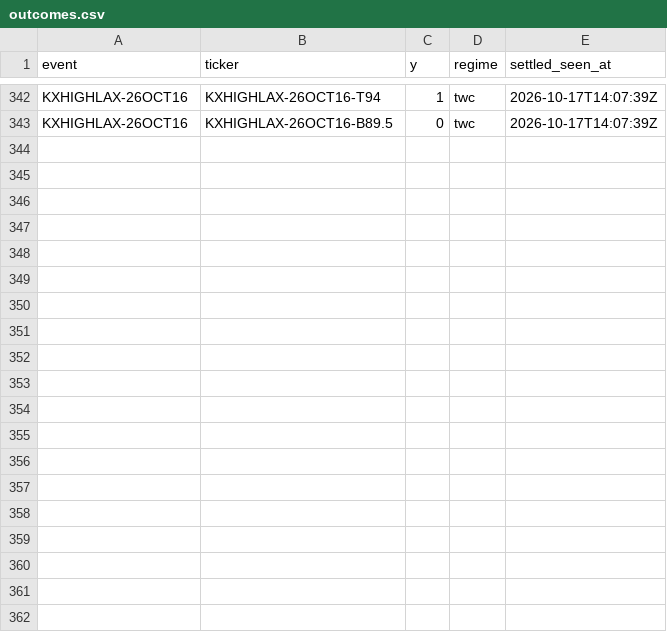
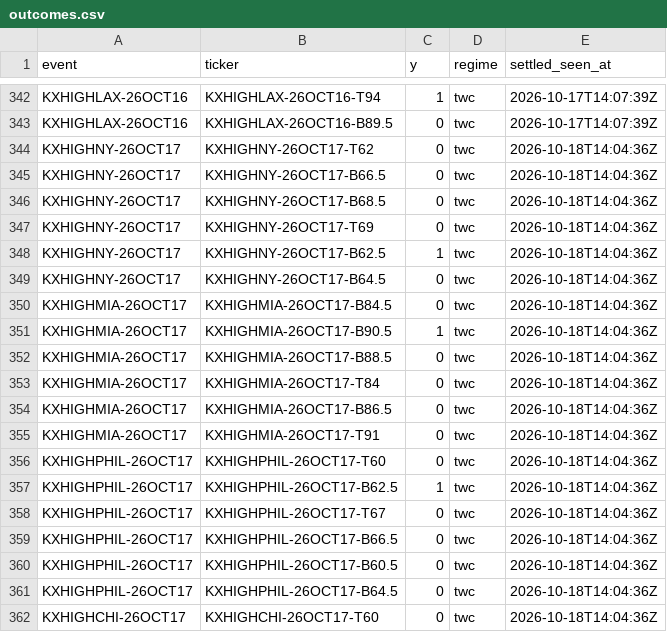
Before and after one commit to physicalreasoning/isotherm, a CSV file: outcomes.csv, drawn as a sheet; only a part is shown, gaps mark what is left out; the diff covers the shown part only; the diff names each change by its address in the sheet, - before the commit and + after, or states it on an @@ line.

```diff
--- a/outcomes.csv
+++ b/outcomes.csv
+row 344: KXHIGHNY-26OCT17 | KXHIGHNY-26OCT17-T62 | 0 | twc | 2026-10-18T14:04:36Z
+row 345: KXHIGHNY-26OCT17 | KXHIGHNY-26OCT17-B66.5 | 0 | twc | 2026-10-18T14:04:36Z
+row 346: KXHIGHNY-26OCT17 | KXHIGHNY-26OCT17-B68.5 | 0 | twc | 2026-10-18T14:04:36Z
+row 347: KXHIGHNY-26OCT17 | KXHIGHNY-26OCT17-T69 | 0 | twc | 2026-10-18T14:04:36Z
+row 348: KXHIGHNY-26OCT17 | KXHIGHNY-26OCT17-B62.5 | 1 | twc | 2026-10-18T14:04:36Z
+row 349: KXHIGHNY-26OCT17 | KXHIGHNY-26OCT17-B64.5 | 0 | twc | 2026-10-18T14:04:36Z
+row 350: KXHIGHMIA-26OCT17 | KXHIGHMIA-26OCT17-B84.5 | 0 | twc | 2026-10-18T14:04:36Z
+row 351: KXHIGHMIA-26OCT17 | KXHIGHMIA-26OCT17-B90.5 | 1 | twc | 2026-10-18T14:04:36Z
+row 352: KXHIGHMIA-26OCT17 | KXHIGHMIA-26OCT17-B88.5 | 0 | twc | 2026-10-18T14:04:36Z
+row 353: KXHIGHMIA-26OCT17 | KXHIGHMIA-26OCT17-T84 | 0 | twc | 2026-10-18T14:04:36Z
+row 354: KXHIGHMIA-26OCT17 | KXHIGHMIA-26OCT17-B86.5 | 0 | twc | 2026-10-18T14:04:36Z
+row 355: KXHIGHMIA-26OCT17 | KXHIGHMIA-26OCT17-T91 | 0 | twc | 2026-10-18T14:04:36Z
+row 356: KXHIGHPHIL-26OCT17 | KXHIGHPHIL-26OCT17-T60 | 0 | twc | 2026-10-18T14:04:36Z
+row 357: KXHIGHPHIL-26OCT17 | KXHIGHPHIL-26OCT17-B62.5 | 1 | twc | 2026-10-18T14:04:36Z
+row 358: KXHIGHPHIL-26OCT17 | KXHIGHPHIL-26OCT17-T67 | 0 | twc | 2026-10-18T14:04:36Z
+row 359: KXHIGHPHIL-26OCT17 | KXHIGHPHIL-26OCT17-B66.5 | 0 | twc | 2026-10-18T14:04:36Z
+row 360: KXHIGHPHIL-26OCT17 | KXHIGHPHIL-26OCT17-B60.5 | 0 | twc | 2026-10-18T14:04:36Z
+row 361: KXHIGHPHIL-26OCT17 | KXHIGHPHIL-26OCT17-B64.5 | 0 | twc | 2026-10-18T14:04:36Z
+row 362: KXHIGHCHI-26OCT17 | KXHIGHCHI-26OCT17-T60 | 0 | twc | 2026-10-18T14:04:36Z
```
Also changed, not shown: 17 added rows elsewhere in this file, 3 other files.
